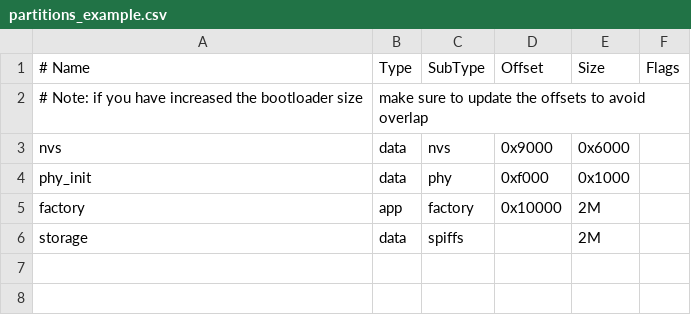
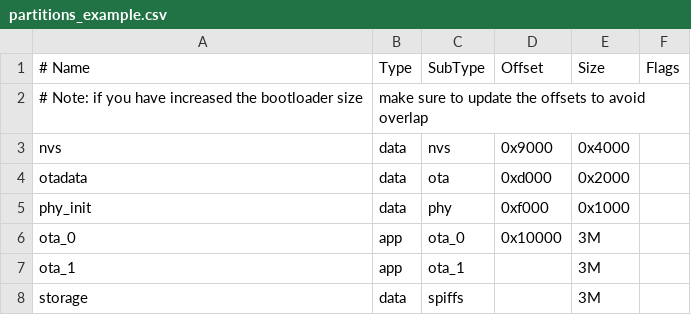
Before and after one commit to possan/ctag-tbd, a CSV file: partitions_example.csv, drawn as a sheet; addresses are those after the commit; the diff names each change by its address in the sheet, - before the commit and + after, or states it on an @@ line.

```diff
--- a/partitions_example.csv
+++ b/partitions_example.csv
-E3 (Size): 0x6000
+E3 (Size): 0x4000
+row 4: otadata | data | ota | 0xd000 | 0x2000
-A6 (# Name): factory
+A6 (# Name): ota_0
-C6 (SubType): factory
+C6 (SubType): ota_0
-E6 (Size): 2M
+E6 (Size): 3M
+row 7: ota_1 | app | ota_1 |  | 3M
-E8 (Size): 2M
+E8 (Size): 3M
```
Also changed, not shown: 30 other files.
